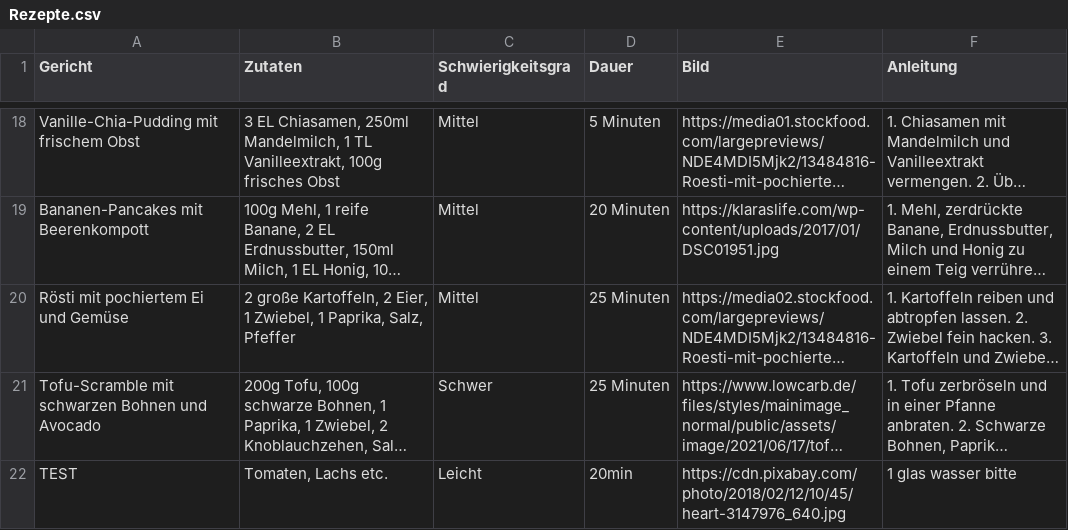
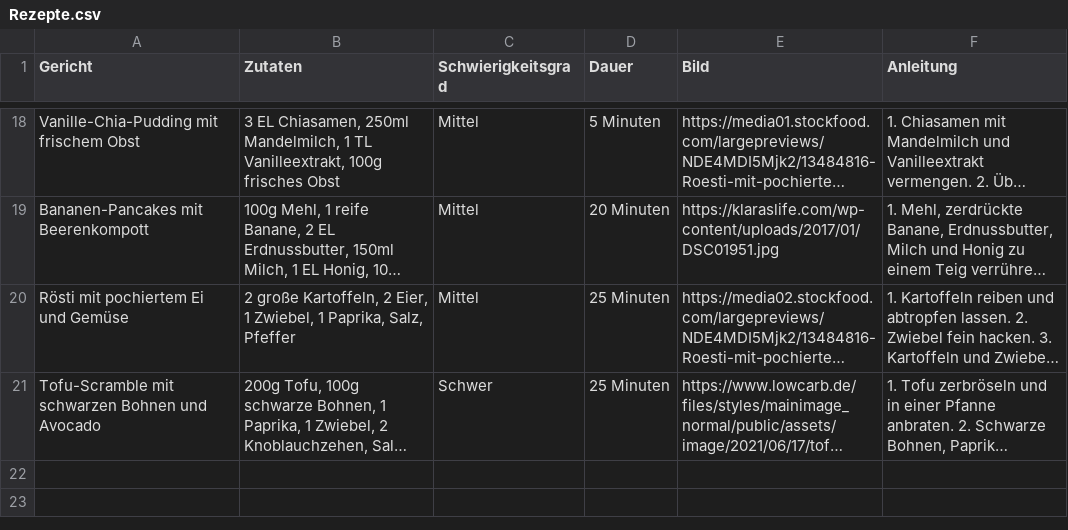
Before and after one commit to Sousou999/Myapp_Daten, a CSV file: Rezepte.csv, drawn as a sheet; only a part is shown, gaps mark what is left out; long unchanged cells end in …; the diff names each change by its address in the sheet, - before the commit and + after, or states it on an @@ line.

Commit message:
Update recipe data

```diff
--- a/Rezepte.csv
+++ b/Rezepte.csv
-row 22: TEST | Tomaten, Lachs etc. | Leicht | 20min | https://cdn.pixabay.com/photo/2018/02/12/10/45/heart-3147976_640.jpg | 1 glas wasser bitte
```
